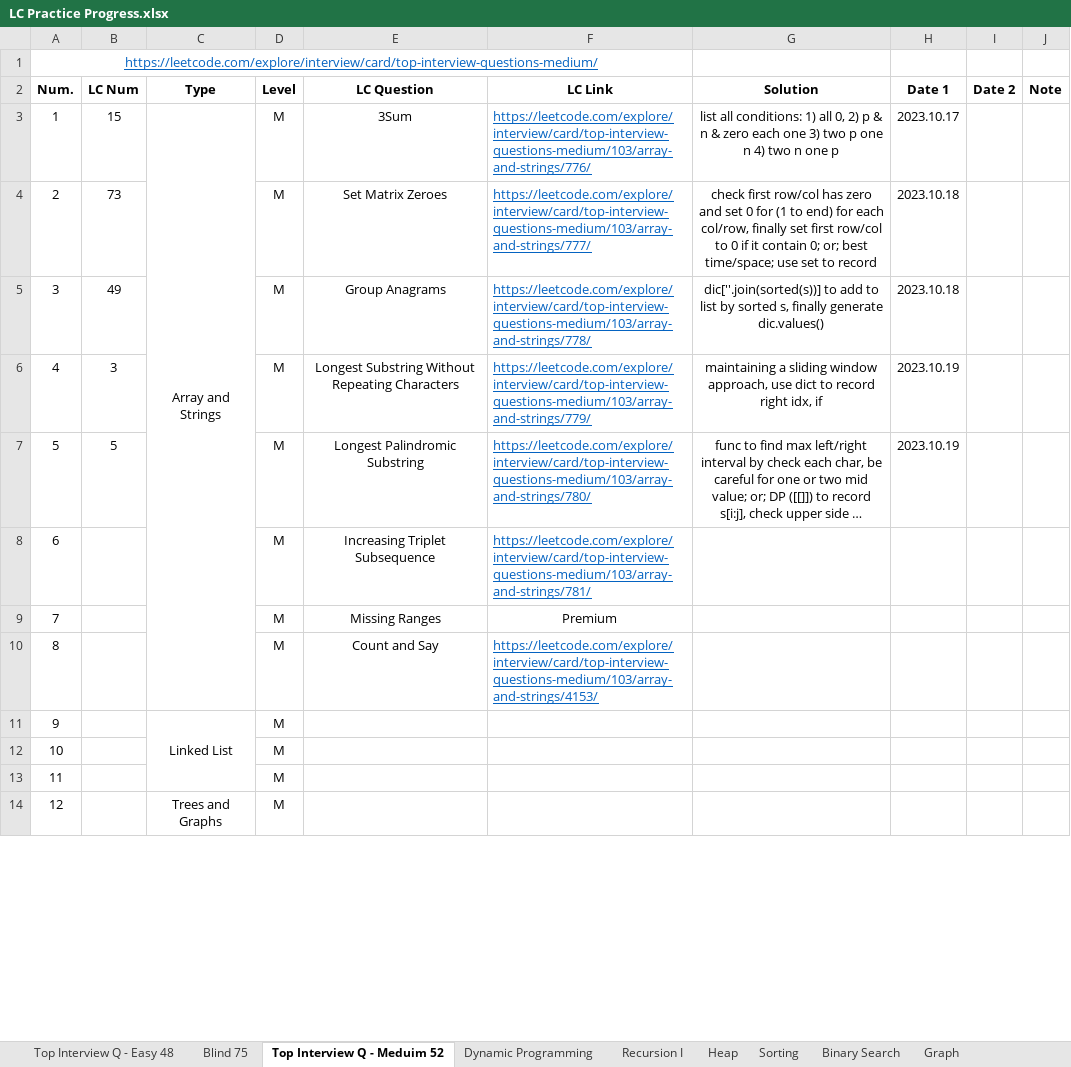
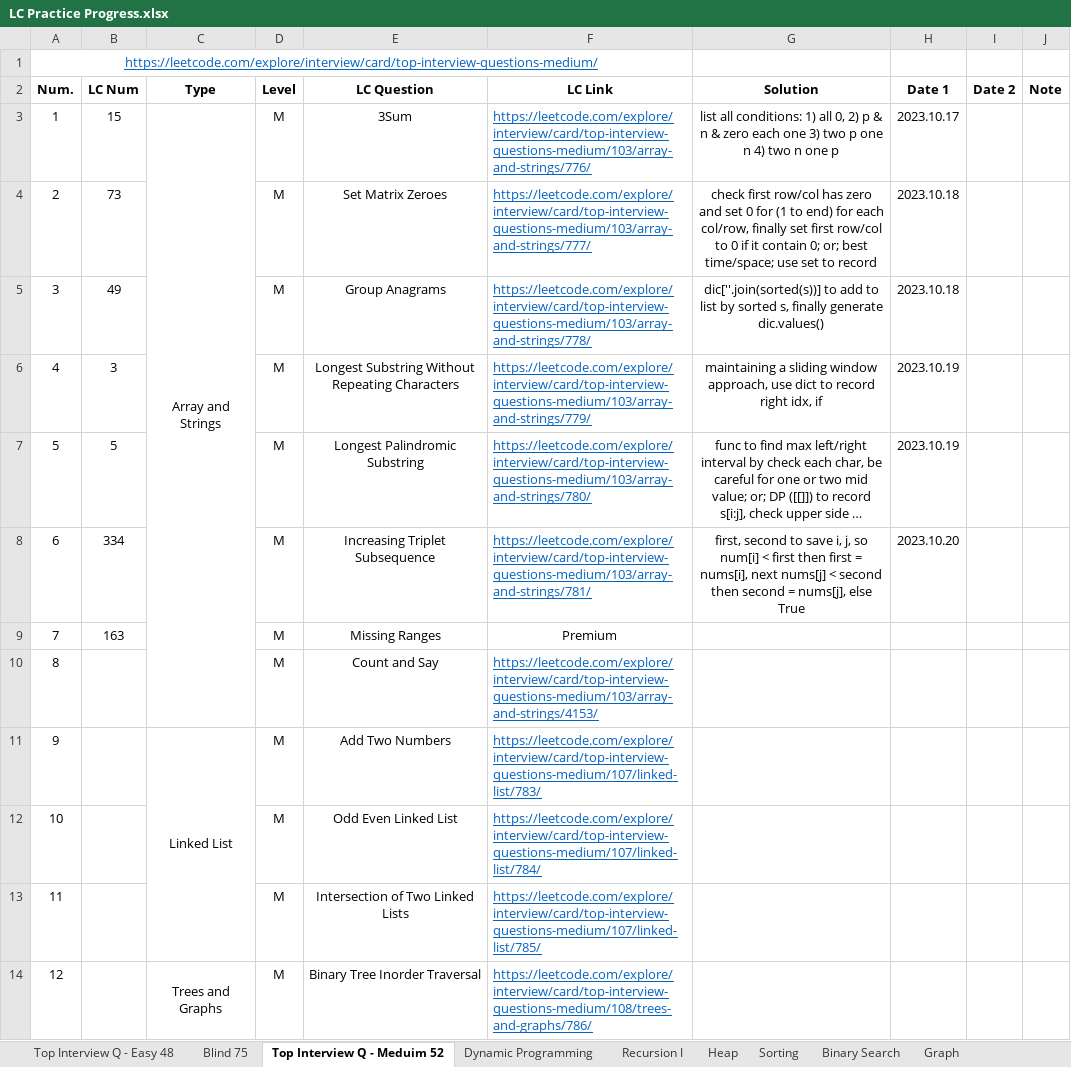
Before and after one commit to Ylieo816/Learning-Leetcode, an Excel workbook: LC Practice Progress.xlsx, sheet Top Interview Q - Meduim 52, drawn as a sheet; only a part is shown; long unchanged cells end in …; values as stored, in another font and other column widths than the file's, no borders; the diff covers the shown part only; the diff names each change by its address in the sheet, - before the commit and + after, or states it on an @@ line.

Commit message:
[20231019] Leetcode - Top-Interview-Medium 52 (6)

```diff
--- a/LC Practice Progress.xlsx (sheet Top Interview Q - Meduim 52)
+++ b/LC Practice Progress.xlsx (sheet Top Interview Q - Meduim 52)
-B8 (LC Num): (empty)
+B8 (LC Num): 334
-G8 (Solution): (empty)
+G8 (Solution): first, second to save i, j, so num[i] < first then first = nums[i], next nums[j] < second then second = nums[j], else True
-H8 (Date 1): (empty)
+H8 (Date 1): 2023.10.20
-B9 (LC Num): (empty)
+B9 (LC Num): 163
-E11 (LC Question): (empty)
+E11 (LC Question): Add Two Numbers
-F11 (LC Link): (empty)
+F11 (LC Link): https://leetcode.com/explore/interview/card/top-interview-questions-medium/107/linked-list/783/
-E12 (LC Question): (empty)
+E12 (LC Question): Odd Even Linked List
-F12 (LC Link): (empty)
+F12 (LC Link): https://leetcode.com/explore/interview/card/top-interview-questions-medium/107/linked-list/784/
-E13 (LC Question): (empty)
+E13 (LC Question): Intersection of Two Linked Lists
-F13 (LC Link): (empty)
+F13 (LC Link): https://leetcode.com/explore/interview/card/top-interview-questions-medium/107/linked-list/785/
-E14 (LC Question): (empty)
+E14 (LC Question): Binary Tree Inorder Traversal
-F14 (LC Link): (empty)
+F14 (LC Link): https://leetcode.com/explore/interview/card/top-interview-questions-medium/108/trees-and-graphs/786/
```
Also changed, not shown: 10 edited cells elsewhere in this sheet, 1 other file.
